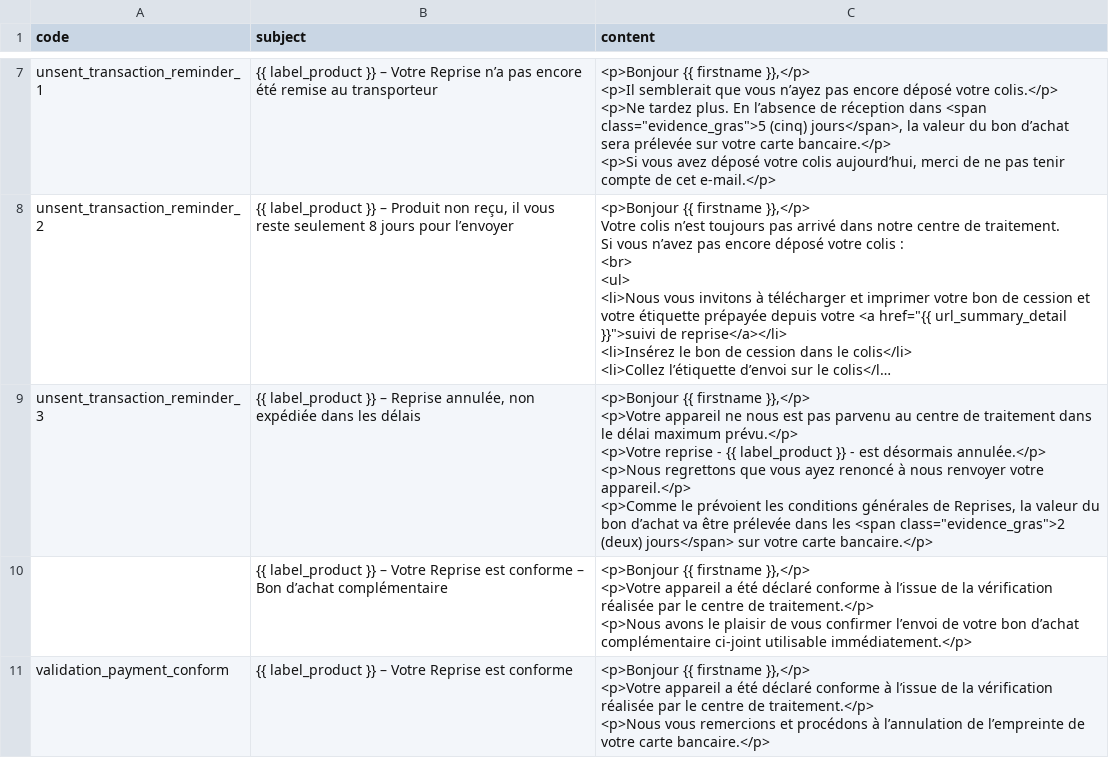
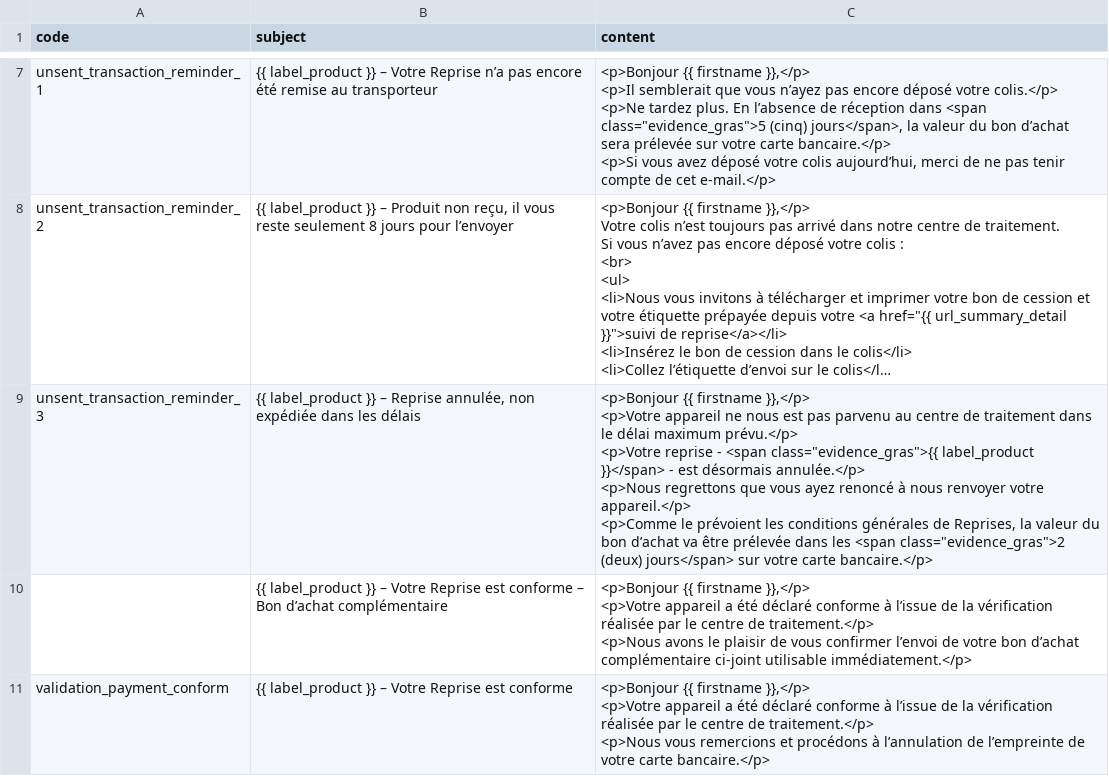
Before and after one commit to anseisdemetz/anseisdemetz.github.io, a CSV file: emailing.csv, drawn as a sheet; only a part is shown, gaps mark what is left out; long unchanged cells end in …; the diff names each change by its address in the sheet, - before the commit and + after, or states it on an @@ line.

Commit message:
Update emailing.csv

```diff
--- a/emailing.csv
+++ b/emailing.csv
-C9 (content): …reprise - {{ label_product }} - est…
+C9 (content): …reprise - <span class="evidence_gras">{{ label_product }}</span> - est…
```
